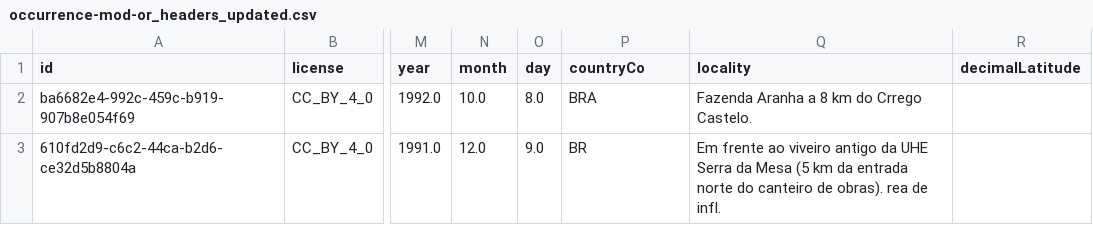
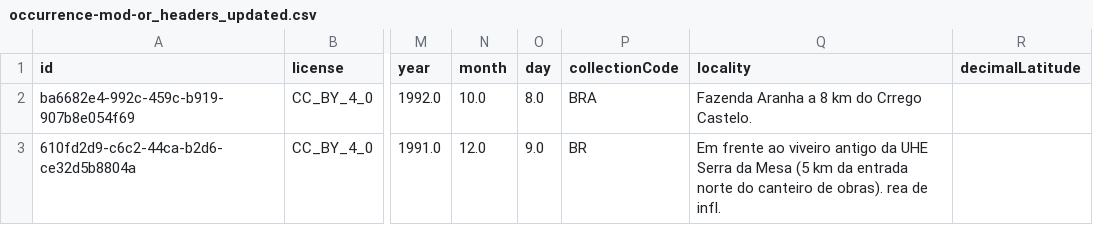
Before and after one commit to alexpuchoa/renova, a CSV file: rectified/occurrence-mod-or_headers_updated.csv, drawn as a sheet; only a part is shown, gaps mark what is left out; the diff names each change by its address in the sheet, - before the commit and + after, or states it on an @@ line.

```diff
--- a/rectified/occurrence-mod-or_headers_updated.csv
+++ b/rectified/occurrence-mod-or_headers_updated.csv
-P1: countryCo
+P1: collectionCode
```
Also changed, not shown: rectified/validated_file.csv, 38 other files.
